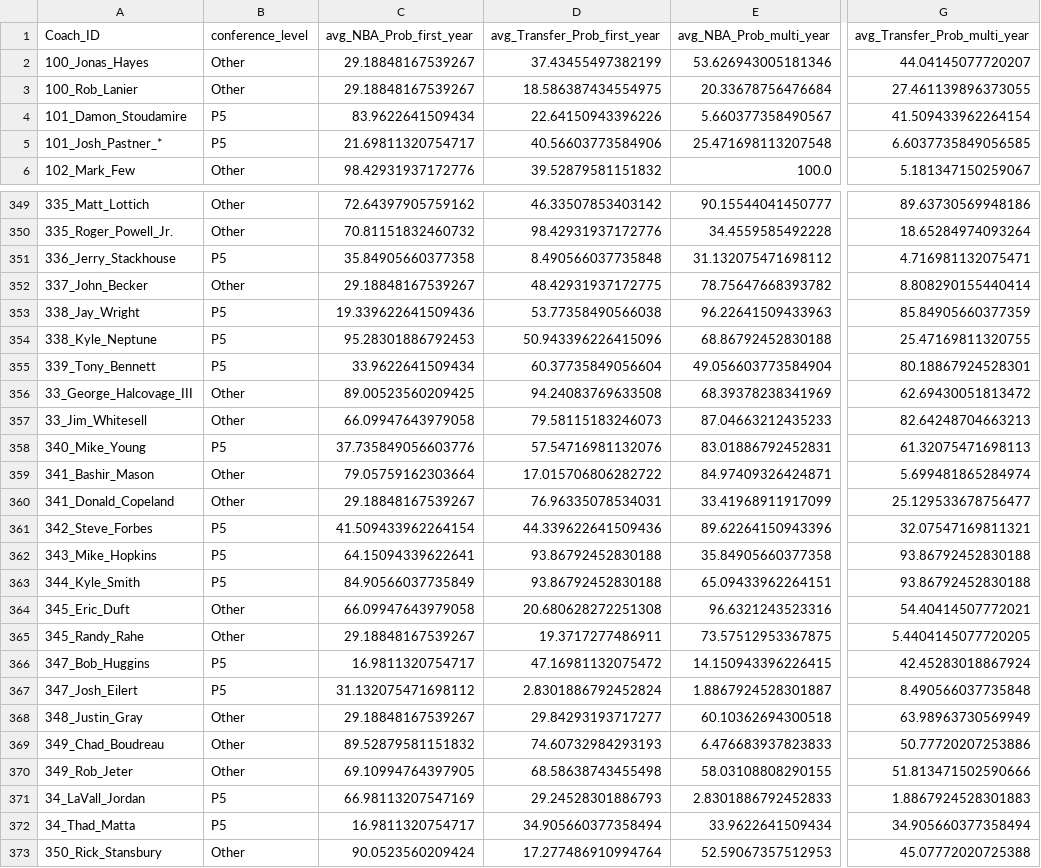
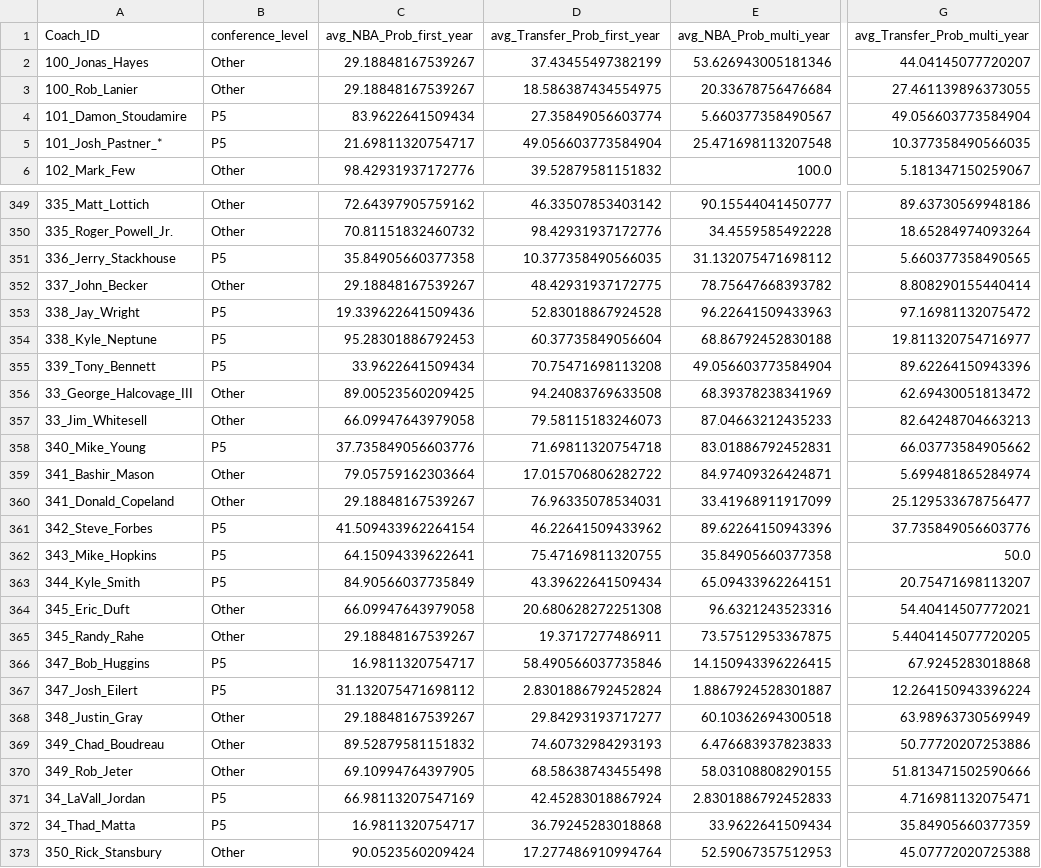
Before and after one commit to naveenelliott/coaching_dashboard, a CSV file: public/coach_percentile_rank_data.csv, drawn as a sheet; only a part is shown, gaps mark what is left out; the diff covers the shown part only; the diff names each change by its address in the sheet, - before the commit and + after, or states it on an @@ line.

```diff
--- a/public/coach_percentile_rank_data.csv
+++ b/public/coach_percentile_rank_data.csv
-D4 (avg_Transfer_Prob_first_year): 22.64150943396226
+D4 (avg_Transfer_Prob_first_year): 27.35849056603774
-G4 (avg_Transfer_Prob_multi_year): 41.509433962264154
+G4 (avg_Transfer_Prob_multi_year): 49.056603773584904
-D5 (avg_Transfer_Prob_first_year): 40.56603773584906
+D5 (avg_Transfer_Prob_first_year): 49.056603773584904
-G5 (avg_Transfer_Prob_multi_year): 6.6037735849056585
+G5 (avg_Transfer_Prob_multi_year): 10.377358490566035
-D351 (avg_Transfer_Prob_first_year): 8.490566037735848
+D351 (avg_Transfer_Prob_first_year): 10.377358490566035
-G351 (avg_Transfer_Prob_multi_year): 4.716981132075471
+G351 (avg_Transfer_Prob_multi_year): 5.660377358490565
-D353 (avg_Transfer_Prob_first_year): 53.77358490566038
+D353 (avg_Transfer_Prob_first_year): 52.83018867924528
-G353 (avg_Transfer_Prob_multi_year): 85.84905660377359
+G353 (avg_Transfer_Prob_multi_year): 97.16981132075472
-D354 (avg_Transfer_Prob_first_year): 50.943396226415096
+D354 (avg_Transfer_Prob_first_year): 60.37735849056604
-G354 (avg_Transfer_Prob_multi_year): 25.47169811320755
+G354 (avg_Transfer_Prob_multi_year): 19.811320754716977
-D355 (avg_Transfer_Prob_first_year): 60.37735849056604
+D355 (avg_Transfer_Prob_first_year): 70.75471698113208
-G355 (avg_Transfer_Prob_multi_year): 80.18867924528301
+G355 (avg_Transfer_Prob_multi_year): 89.62264150943396
-D358 (avg_Transfer_Prob_first_year): 57.54716981132076
+D358 (avg_Transfer_Prob_first_year): 71.69811320754718
-G358 (avg_Transfer_Prob_multi_year): 61.32075471698113
+G358 (avg_Transfer_Prob_multi_year): 66.03773584905662
-D361 (avg_Transfer_Prob_first_year): 44.339622641509436
+D361 (avg_Transfer_Prob_first_year): 46.22641509433962
-G361 (avg_Transfer_Prob_multi_year): 32.07547169811321
+G361 (avg_Transfer_Prob_multi_year): 37.735849056603776
-D362 (avg_Transfer_Prob_first_year): 93.86792452830188
+D362 (avg_Transfer_Prob_first_year): 75.47169811320755
-G362 (avg_Transfer_Prob_multi_year): 93.86792452830188
+G362 (avg_Transfer_Prob_multi_year): 50.0
-D363 (avg_Transfer_Prob_first_year): 93.86792452830188
+D363 (avg_Transfer_Prob_first_year): 43.39622641509434
-G363 (avg_Transfer_Prob_multi_year): 93.86792452830188
+G363 (avg_Transfer_Prob_multi_year): 20.75471698113207
-D366 (avg_Transfer_Prob_first_year): 47.16981132075472
+D366 (avg_Transfer_Prob_first_year): 58.490566037735846
-G366 (avg_Transfer_Prob_multi_year): 42.45283018867924
+G366 (avg_Transfer_Prob_multi_year): 67.9245283018868
-G367 (avg_Transfer_Prob_multi_year): 8.490566037735848
+G367 (avg_Transfer_Prob_multi_year): 12.264150943396224
-D371 (avg_Transfer_Prob_first_year): 29.24528301886793
+D371 (avg_Transfer_Prob_first_year): 42.45283018867924
-G371 (avg_Transfer_Prob_multi_year): 1.8867924528301883
+G371 (avg_Transfer_Prob_multi_year): 4.716981132075471
-D372 (avg_Transfer_Prob_first_year): 34.905660377358494
+D372 (avg_Transfer_Prob_first_year): 36.79245283018868
-G372 (avg_Transfer_Prob_multi_year): 34.905660377358494
+G372 (avg_Transfer_Prob_multi_year): 35.84905660377359
```
Also changed, not shown: 173 edited cells elsewhere in this file, public/CbbTeamStats.csv, 8 other files.
